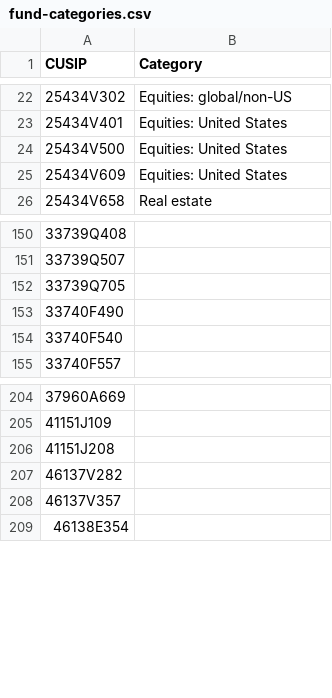
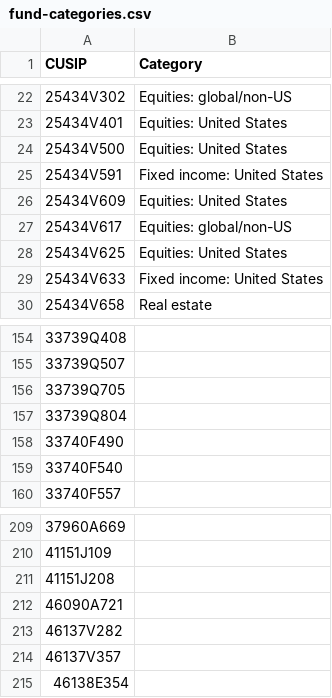
Before and after one commit to bhbarongreenback/uk-reporting-etfs, a CSV file: fund-categories.csv, drawn as a sheet; only a part is shown, gaps mark what is left out.

Commit message:
categorizing latest funds

```diff
--- a/fund-categories.csv
+++ b/fund-categories.csv
@@ -24,3 +24,7 @@ CUSIP,Category
 25434V500,Equities: United States
+25434V591,Fixed income: United States
 25434V609,Equities: United States
+25434V617,Equities: global/non-US
+25434V625,Equities: United States
+25434V633,Fixed income: United States
 25434V658,Real estate
@@ -152,2 +156,3 @@ CUSIP,Category
 33739Q705,
+33739Q804,
 33740F490,
@@ -206,2 +211,3 @@ CUSIP,Category
 41151J208,
+46090A721,
 46137V282,
```
